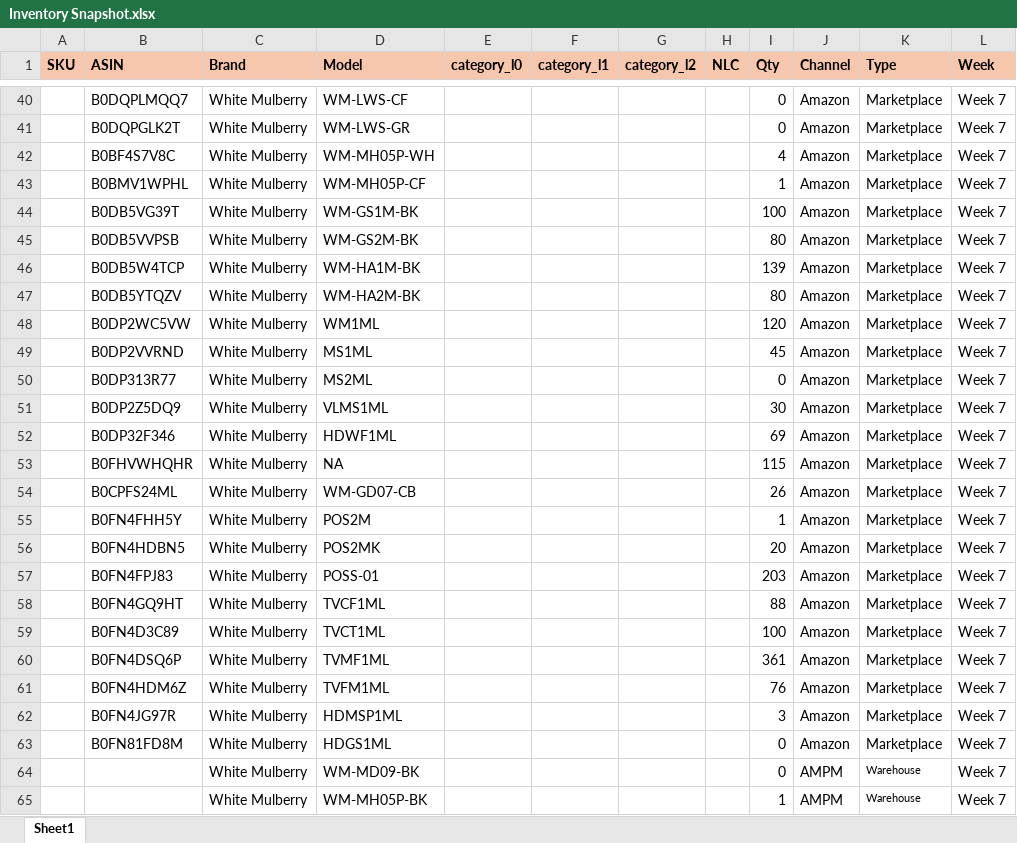
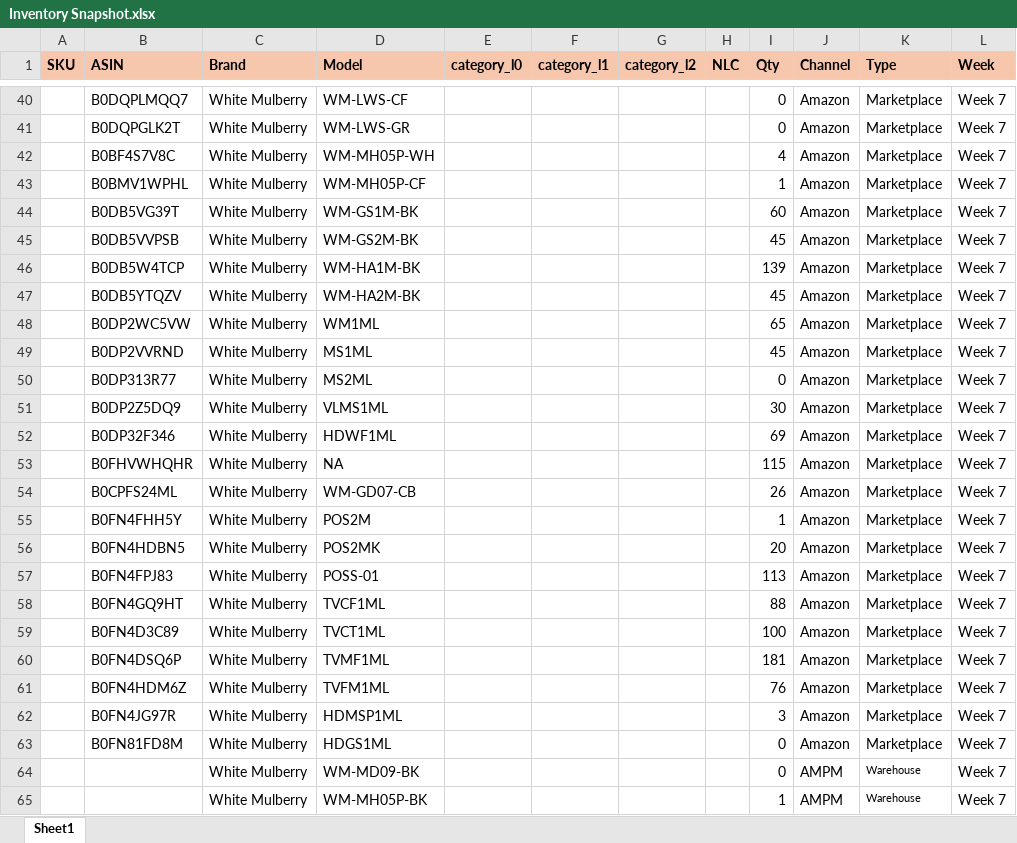
Before and after one commit to nitesh-lang/weekly-dashboard-fastapi, an Excel workbook: data/raw/inventory/Week 7/White_Mulberry/Inventory Snapshot.xlsx, sheet Sheet1, drawn as a sheet; only a part is shown, gaps mark what is left out; values as stored, in another font and other column widths than the file's, no borders; conditional formats not drawn; the diff names each change by its address in the sheet, - before the commit and + after, or states it on an @@ line.

Commit message:
Updated inventory snapshot + dashboard changes

```diff
--- a/data/raw/inventory/Week 7/White_Mulberry/Inventory Snapshot.xlsx (sheet Sheet1)
+++ b/data/raw/inventory/Week 7/White_Mulberry/Inventory Snapshot.xlsx (sheet Sheet1)
-I44 (Qty): 100
+I44 (Qty): 60
-I45 (Qty): 80
+I45 (Qty): 45
-I47 (Qty): 80
+I47 (Qty): 45
-I48 (Qty): 120
+I48 (Qty): 65
-I57 (Qty): 203
+I57 (Qty): 113
-I60 (Qty): 361
+I60 (Qty): 181
```
Also changed, not shown: data/raw/inventory/Week 7/Audio_Array/Inventory Snapshot.xlsx, data/raw/inventory/Week 7/Nexlev/Inventory Snapshot.xlsx, 3 other files.
